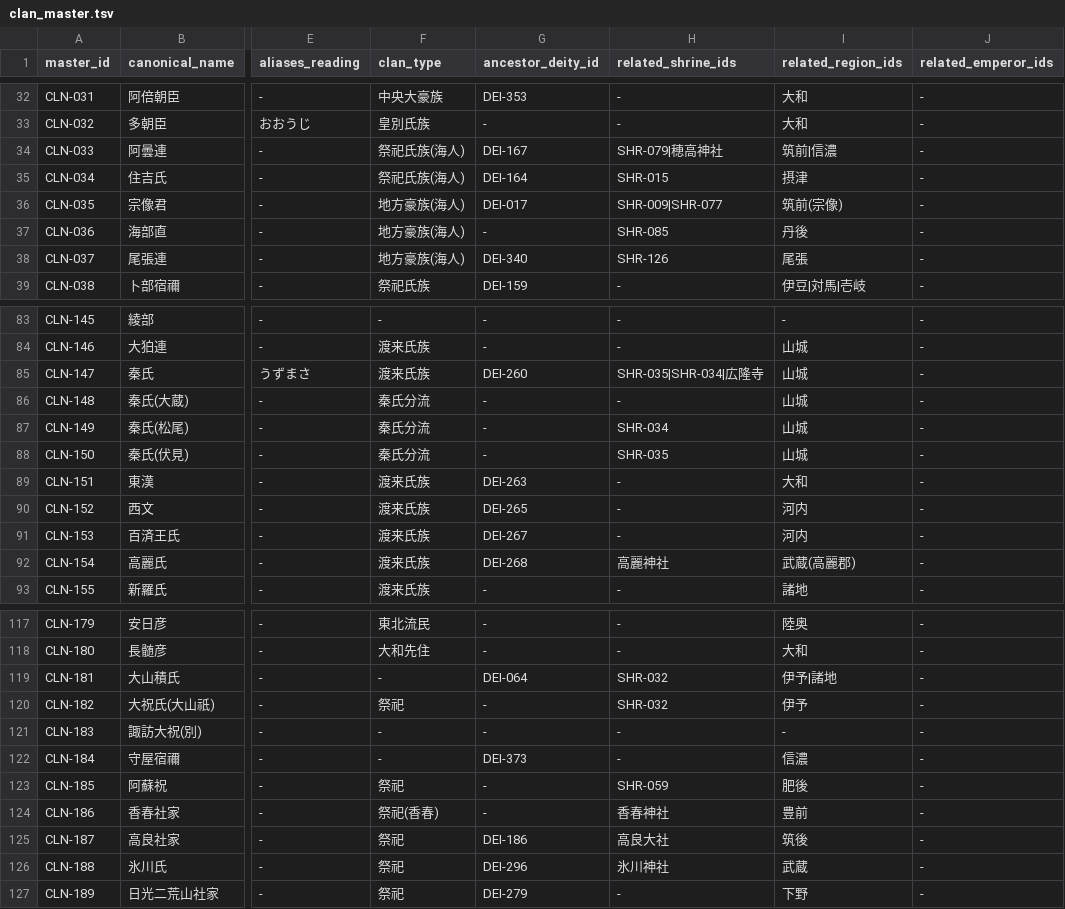
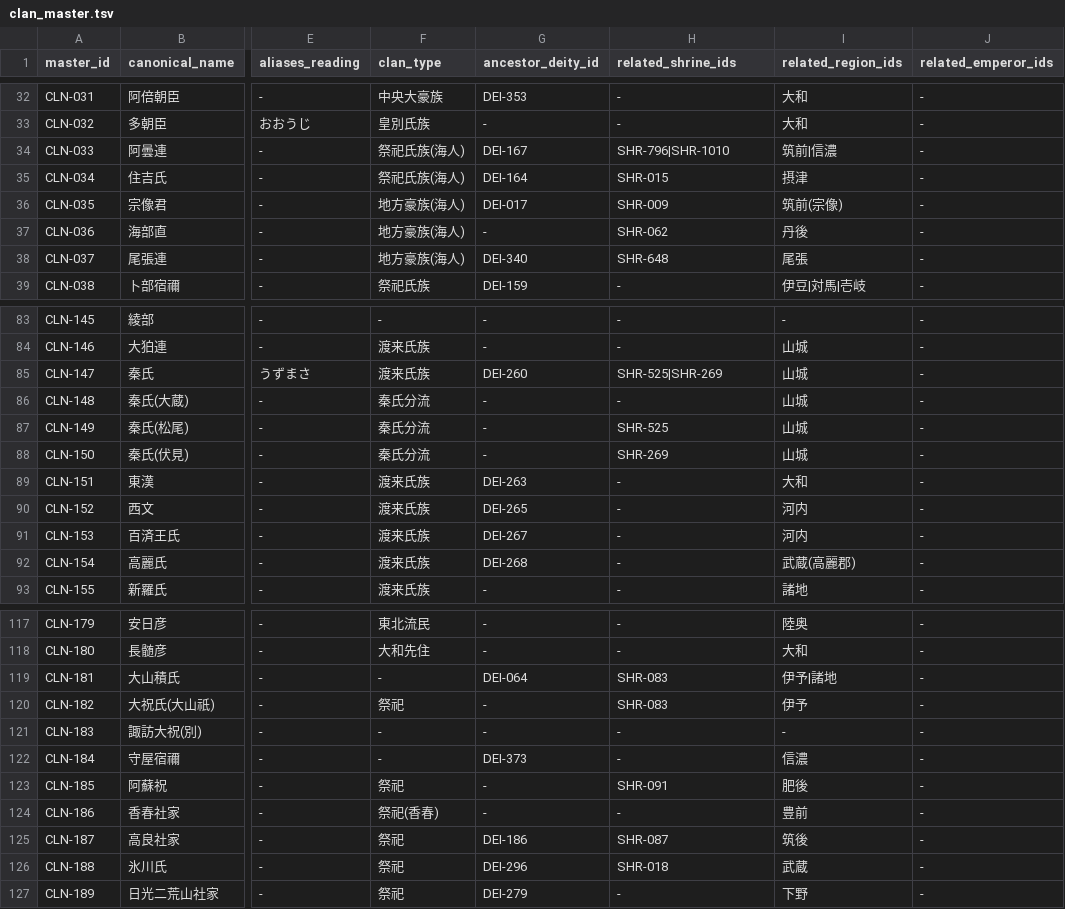
Before and after one commit to hirokaz/japanese_mythology_database, a TSV file: docs/master/clan_master.tsv, drawn as a sheet; only a part is shown, gaps mark what is left out; the diff covers the shown part only; the diff names each change by its address in the sheet, - before the commit and + after, or states it on an @@ line.

Commit message:
[Fix] clan_master の related_shrine_ids 誤り 30件を一括修正 (#332)
clan_master.related_shrine_idsの誤り30件を一括修正(Type A 13件:誤SHR-ID、Type B 17件:文字列→SHR-ID)。阿蘇氏→阿蘇神社、大山積氏→大山祇神社、尾張連→熱田神宮、秦氏→松尾+伏見稲荷 等。全関連神社がSHR-ID正規化、audit PASS。

```diff
--- a/docs/master/clan_master.tsv
+++ b/docs/master/clan_master.tsv
-H34 (related_shrine_ids): SHR-079|穂高神社
+H34 (related_shrine_ids): SHR-796|SHR-1010
-H36 (related_shrine_ids): SHR-009|SHR-077
+H36 (related_shrine_ids): SHR-009
-H37 (related_shrine_ids): SHR-085
+H37 (related_shrine_ids): SHR-062
-H38 (related_shrine_ids): SHR-126
+H38 (related_shrine_ids): SHR-648
-H85 (related_shrine_ids): SHR-035|SHR-034|広隆寺
+H85 (related_shrine_ids): SHR-525|SHR-269
-H87 (related_shrine_ids): SHR-034
+H87 (related_shrine_ids): SHR-525
-H88 (related_shrine_ids): SHR-035
+H88 (related_shrine_ids): SHR-269
-H92 (related_shrine_ids): 高麗神社
+H92 (related_shrine_ids): -
-H119:H120 (related_shrine_ids): SHR-032
+H119:H120 (related_shrine_ids): SHR-083
-H123 (related_shrine_ids): SHR-059
+H123 (related_shrine_ids): SHR-091
-H124 (related_shrine_ids): 香春神社
+H124 (related_shrine_ids): -
-H125 (related_shrine_ids): 高良大社
+H125 (related_shrine_ids): SHR-087
-H126 (related_shrine_ids): 氷川神社
+H126 (related_shrine_ids): SHR-018
```
Also changed, not shown: 15 edited cells elsewhere in this file.
